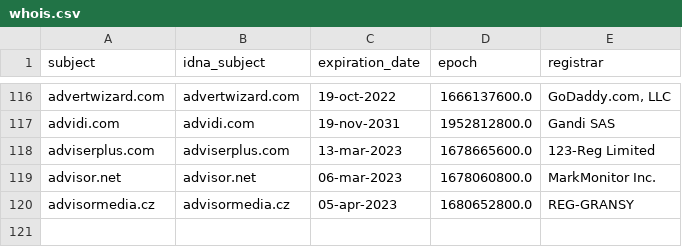
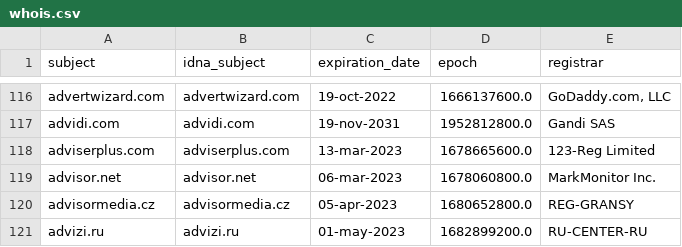
Before and after one commit to Ultimate-Hosts-Blacklist/Wiggum27_Blockers, a CSV file: .pyfunceble/whois.csv, drawn as a sheet; only a part is shown, gaps mark what is left out.

```diff
--- a/.pyfunceble/whois.csv
+++ b/.pyfunceble/whois.csv
@@ -120 +120,2 @@ advisor.net,advisor.net,06-mar-2023,1678060800.0,MarkMonitor Inc.
 advisormedia.cz,advisormedia.cz,05-apr-2023,1680652800.0,REG-GRANSY
+advizi.ru,advizi.ru,01-may-2023,1682899200.0,RU-CENTER-RU
```
Also changed, not shown: output/domains.list/continue.csv, 7 other files.
